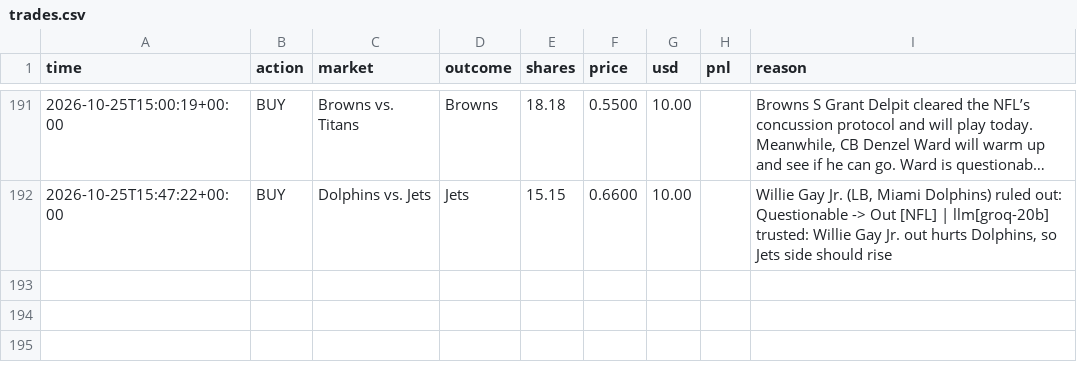
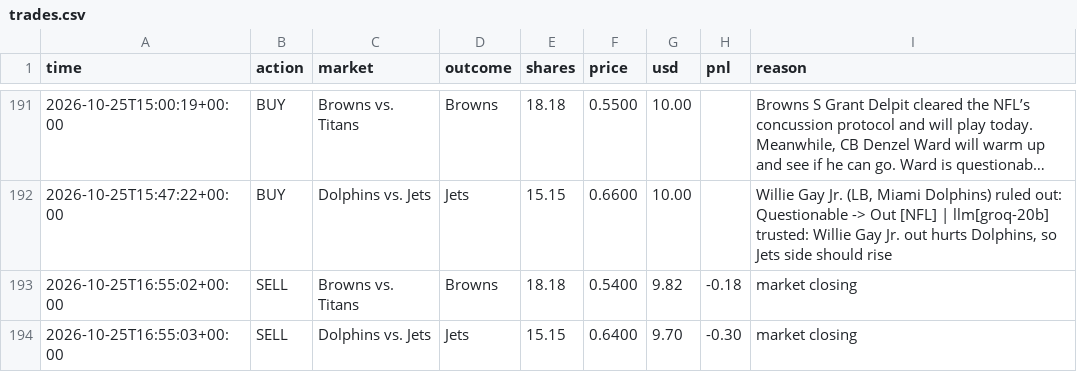
Before and after one commit to MoldyAxis395/polymarket-news-bot, a CSV file: data/trades.csv, drawn as a sheet; only a part is shown, gaps mark what is left out; long unchanged cells end in …; the diff names each change by its address in the sheet, - before the commit and + after, or states it on an @@ line.

```diff
--- a/data/trades.csv
+++ b/data/trades.csv
+row 193: 2026-10-25T16:55:02+00:00 | SELL | Browns vs. Titans | Browns | 18.18 | 0.5400 | 9.82 | -0.18 | market closing
+row 194: 2026-10-25T16:55:03+00:00 | SELL | Dolphins vs. Jets | Jets | 15.15 | 0.6400 | 9.70 | -0.30 | market closing
```
Also changed, not shown: data/pengwin/trades.csv, 9 other files.
